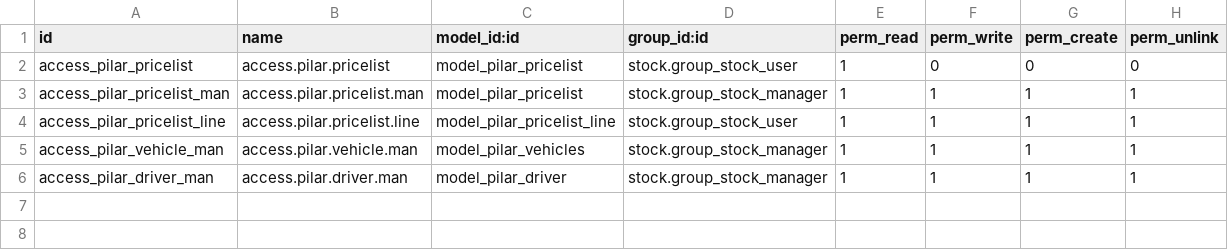
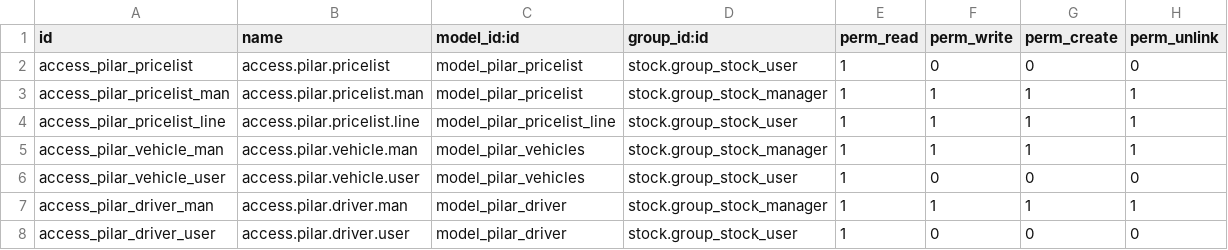
Before and after one commit to AgustinusPangestuW/pilarmedia_compotec, a CSV file: appsodoo/inventory/pilar_subcont_transfer/security/ir.model.access.csv, drawn as a sheet.

Commit message:
[fix] permission for stock user

```diff
--- a/appsodoo/inventory/pilar_subcont_transfer/security/ir.model.access.csv
+++ b/appsodoo/inventory/pilar_subcont_transfer/security/ir.model.access.csv
@@ -5,2 +5,4 @@ access_pilar_pricelist_line,access.pilar.pricelist.line,model_pilar_pricelist_li
 access_pilar_vehicle_man,access.pilar.vehicle.man,model_pilar_vehicles,stock.group_stock_manager,1,1,1,1
+access_pilar_vehicle_user,access.pilar.vehicle.user,model_pilar_vehicles,stock.group_stock_user,1,0,0,0
 access_pilar_driver_man,access.pilar.driver.man,model_pilar_driver,stock.group_stock_manager,1,1,1,1
+access_pilar_driver_user,access.pilar.driver.user,model_pilar_driver,stock.group_stock_user,1,0,0,0
```
Also changed, not shown: appsodoo/inventory/api_for_compotec/security/ir.model.access.csv.
